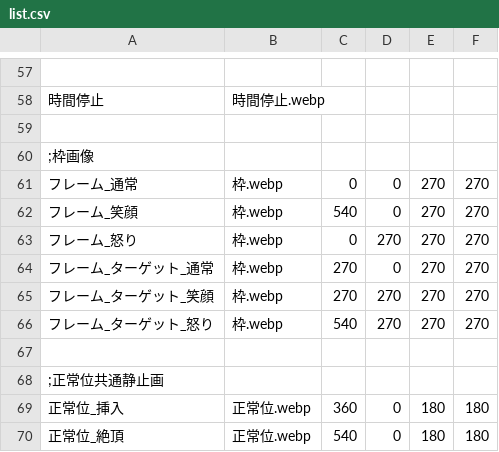
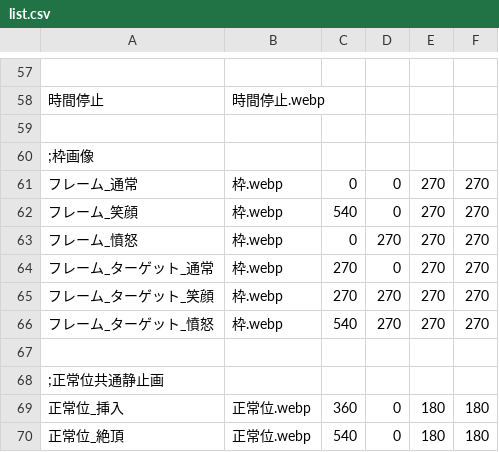
Before and after one commit to Paradox-Phenomenon/EraTW-Magic_DLC, a CSV file: resources/list.csv, drawn as a sheet; only a part is shown, gaps mark what is left out; the diff names each change by its address in the sheet, - before the commit and + after, or states it on an @@ line.

```diff
--- a/resources/list.csv
+++ b/resources/list.csv
-A63: フレーム_怒り
+A63: フレーム_憤怒
-A66: フレーム_ターゲット_怒り
+A66: フレーム_ターゲット_憤怒
```
Also changed, not shown: 31 other files.
